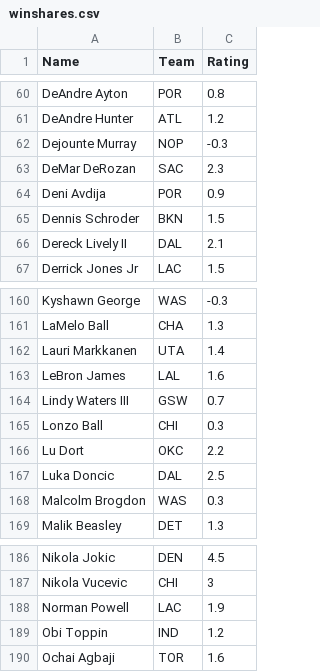
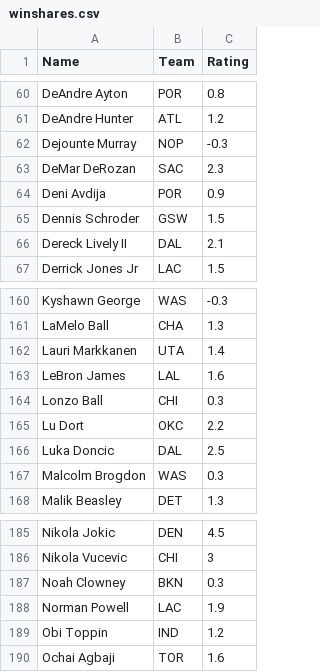
Before and after one commit to NateHerman24/NBA-Predictions-Dashboard, a CSV file: winshares.csv, drawn as a sheet; only a part is shown, gaps mark what is left out.

Commit message:
Update winshares.csv

```diff
--- a/winshares.csv
+++ b/winshares.csv
@@ -64,3 +64,3 @@ DeMar DeRozan,SAC,2.3
 Deni Avdija,POR,0.9
-Dennis Schroder,BKN,1.5
+Dennis Schroder,GSW,1.5
 Dereck Lively II,DAL,2.1
@@ -163,3 +163,2 @@ Lauri Markkanen,UTA,1.4
 LeBron James,LAL,1.6
-Lindy Waters III,GSW,0.7
 Lonzo Ball,CHI,0.3
@@ -187,2 +186,3 @@ Nikola Jokic,DEN,4.5
 Nikola Vucevic,CHI,3
+Noah Clowney,BKN,0.3
 Norman Powell,LAC,1.9
```
